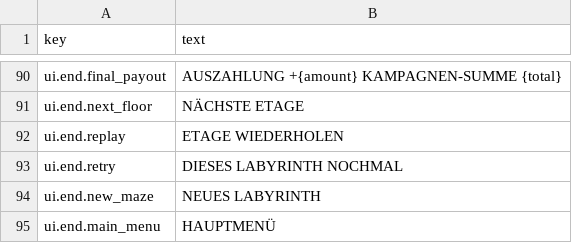
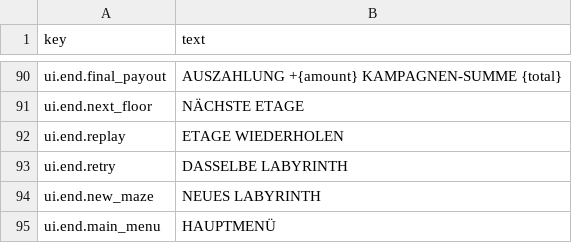
Before and after one commit to adrigfh1988/keep_it_lit, a CSV file: Assets/Localization/Source/UI.de.csv, drawn as a sheet; only a part is shown, gaps mark what is left out.

```diff
--- a/Assets/Localization/Source/UI.de.csv
+++ b/Assets/Localization/Source/UI.de.csv
@@ -93,3 +93,3 @@ ui.end.next_floor,NÄCHSTE ETAGE
 ui.end.replay,ETAGE WIEDERHOLEN
-ui.end.retry,DIESES LABYRINTH NOCHMAL
+ui.end.retry,DASSELBE LABYRINTH
 ui.end.new_maze,NEUES LABYRINTH
```
Also changed, not shown: Assets/Localization/Source/Dialogue.csv, Assets/Localization/Source/Shop.de.csv, 19 other files.
